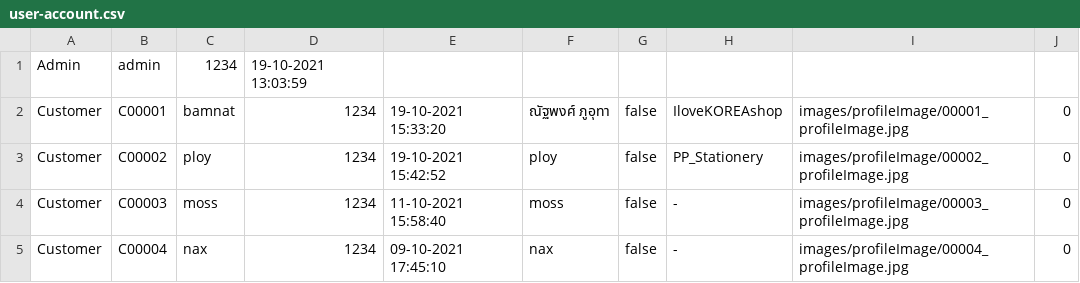
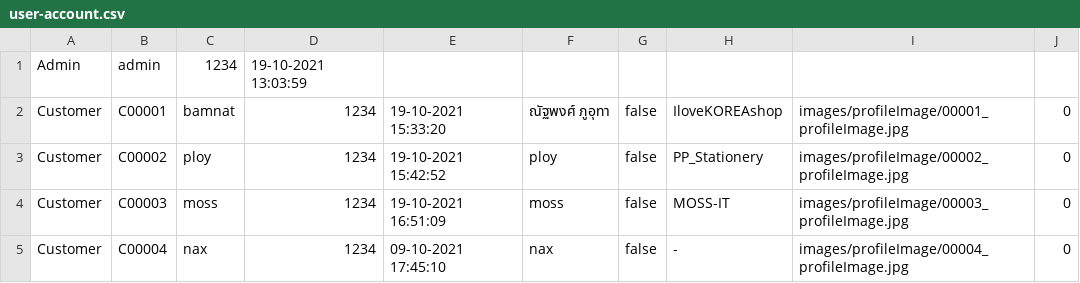
Before and after one commit to nax200/CandD-shopping-application, a CSV file: csv-data/user/user-account.csv, drawn as a sheet.

```diff
--- a/csv-data/user/user-account.csv
+++ b/csv-data/user/user-account.csv
@@ -3,3 +3,3 @@ Customer,C00001,bamnat,1234,19-10-2021 15:33:20,ณัฐพงศ์ ภูอ
 Customer,C00002,ploy,1234,19-10-2021 15:42:52,ploy,false,PP_Stationery,images/profileImage/00002_profileImage.jpg,0
-Customer,C00003,moss,1234,11-10-2021 15:58:40,moss,false,-,images/profileImage/00003_profileImage.jpg,0
+Customer,C00003,moss,1234,19-10-2021 16:51:09,moss,false,MOSS-IT,images/profileImage/00003_profileImage.jpg,0
 Customer,C00004,nax,1234,09-10-2021 17:45:10,nax,false,-,images/profileImage/00004_profileImage.jpg,0
```
Also changed, not shown: csv-data/product/product-list.csv, 10 other files.
